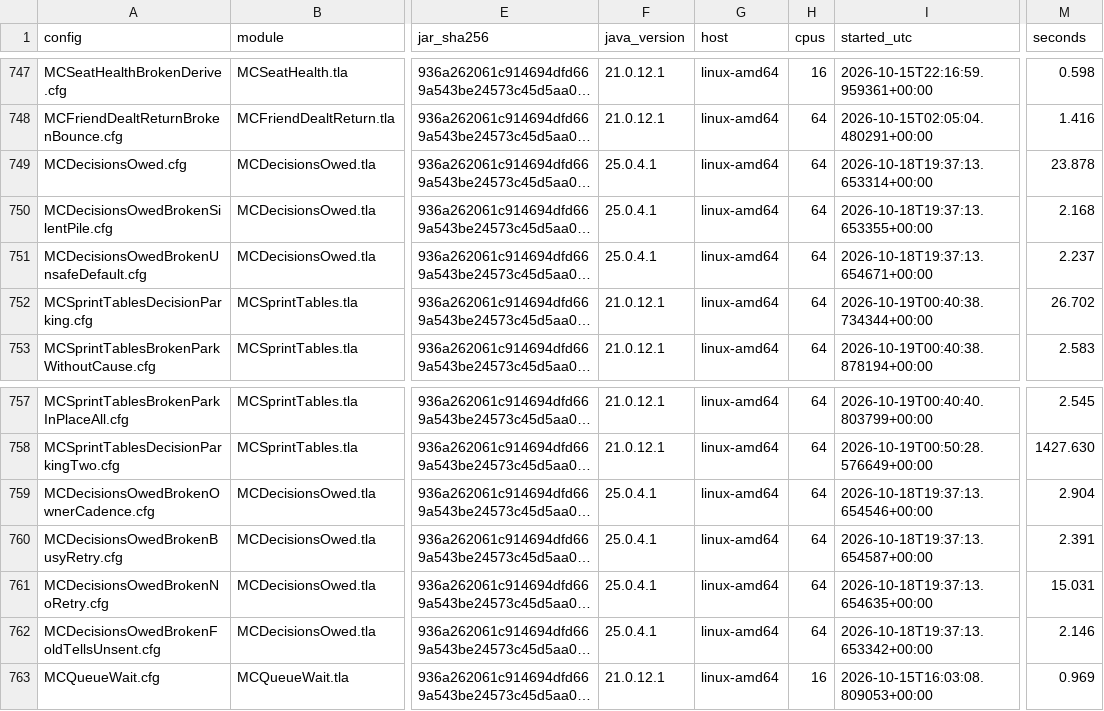
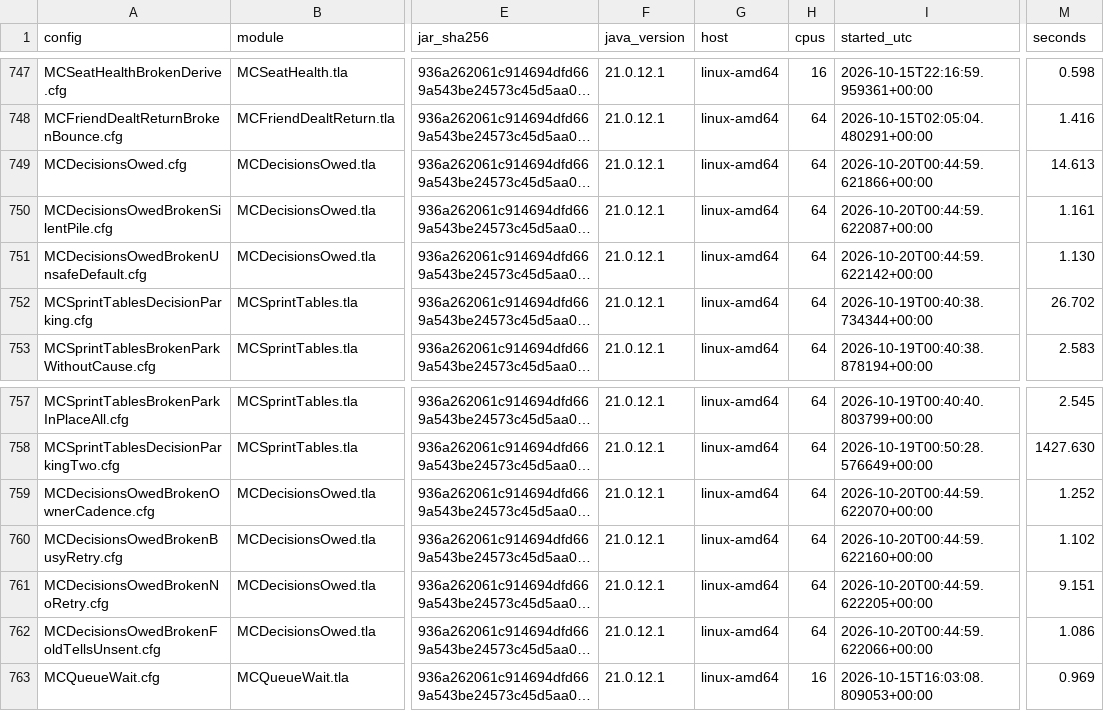
Before and after one commit to mas-bandwidth/nova-sprint, a TSV file: tla/RUNS.tsv, drawn as a sheet; only a part is shown, gaps mark what is left out; long unchanged cells end in …; the diff names each change by its address in the sheet, - before the commit and + after, or states it on an @@ line.

Commit message:
carry attempt 2's work (d829e1ab8a97) onto the tip of sprint/v17 (b2e76e9f3cb3)
nova-swarm staged this rework at the tip of its base branch with the work of the attempt before carried on top (docs/SPEC-CARD-CONTRACT.md, where a rework starts).

```diff
--- a/tla/RUNS.tsv
+++ b/tla/RUNS.tsv
-F749:F751 (java_version): 25.0.4.1
+F749:F751 (java_version): 21.0.12.1
-I749 (started_utc): 2026-10-18T19:37:13.653314+00:00
+I749 (started_utc): 2026-10-20T00:44:59.621866+00:00
-M749 (seconds): 23.878
+M749 (seconds): 14.613
-I750 (started_utc): 2026-10-18T19:37:13.653355+00:00
+I750 (started_utc): 2026-10-20T00:44:59.622087+00:00
-M750 (seconds): 2.168
+M750 (seconds): 1.161
-I751 (started_utc): 2026-10-18T19:37:13.654671+00:00
+I751 (started_utc): 2026-10-20T00:44:59.622142+00:00
-M751 (seconds): 2.237
+M751 (seconds): 1.130
-F759:F762 (java_version): 25.0.4.1
+F759:F762 (java_version): 21.0.12.1
-I759 (started_utc): 2026-10-18T19:37:13.654546+00:00
+I759 (started_utc): 2026-10-20T00:44:59.622070+00:00
-M759 (seconds): 2.904
+M759 (seconds): 1.252
-I760 (started_utc): 2026-10-18T19:37:13.654587+00:00
+I760 (started_utc): 2026-10-20T00:44:59.622160+00:00
-M760 (seconds): 2.391
+M760 (seconds): 1.102
-I761 (started_utc): 2026-10-18T19:37:13.654635+00:00
+I761 (started_utc): 2026-10-20T00:44:59.622205+00:00
-M761 (seconds): 15.031
+M761 (seconds): 9.151
-I762 (started_utc): 2026-10-18T19:37:13.653342+00:00
+I762 (started_utc): 2026-10-20T00:44:59.622066+00:00
-M762 (seconds): 2.146
+M762 (seconds): 1.086
```
Also changed, not shown: 6 other files.
